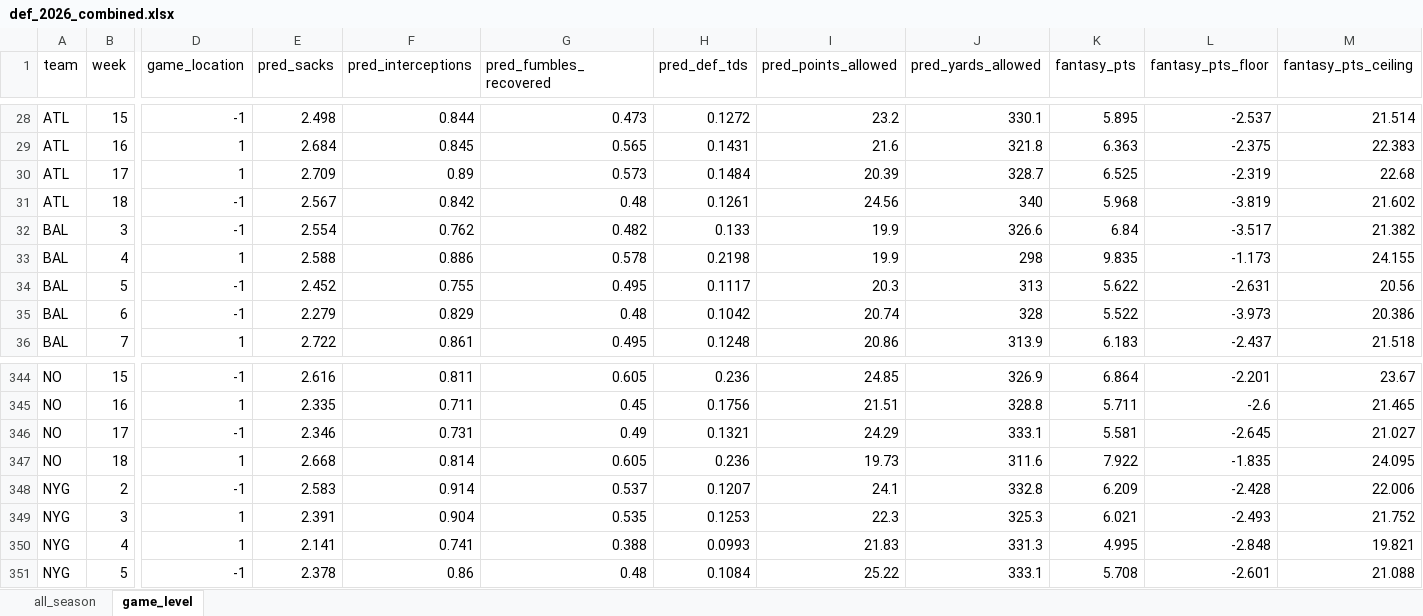
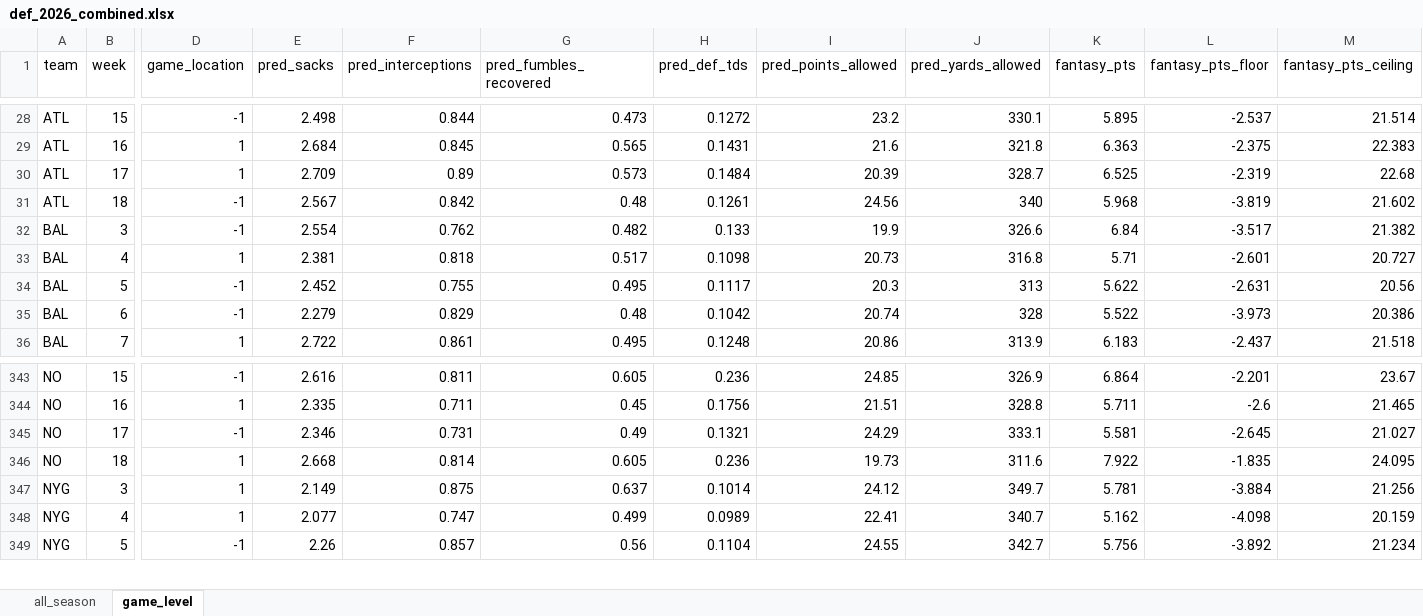
Before and after one commit to egomaniacsfantasy/lineup-lab, an Excel workbook: projections/def_2026_combined.xlsx, sheet game_level, drawn as a sheet; only a part is shown, gaps mark what is left out; values as stored, in another font and other column widths than the file's, no borders; removed rows and columns are numbered as before the commit, all else as after; rows hold the shown columns only; the diff covers the shown part only; the diff names each change by its address in the sheet, - before the commit and + after, or states it on an @@ line.

```diff
--- a/projections/def_2026_combined.xlsx (sheet game_level)
+++ b/projections/def_2026_combined.xlsx (sheet game_level)
-E33 (pred_sacks): 2.588
+E33 (pred_sacks): 2.381
-F33 (pred_interceptions): 0.886
+F33 (pred_interceptions): 0.818
-G33 (pred_fumbles_recovered): 0.578
+G33 (pred_fumbles_recovered): 0.517
-H33 (pred_def_tds): 0.2198
+H33 (pred_def_tds): 0.1098
-I33 (pred_points_allowed): 19.9
+I33 (pred_points_allowed): 20.73
-J33 (pred_yards_allowed): 298
+J33 (pred_yards_allowed): 316.8
-K33 (fantasy_pts): 9.835
+K33 (fantasy_pts): 5.71
-L33 (fantasy_pts_floor): -1.173
+L33 (fantasy_pts_floor): -2.601
-M33 (fantasy_pts_ceiling): 24.155
+M33 (fantasy_pts_ceiling): 20.727
-row 348: NYG | 2 | -1 | 2.583 | 0.914 | 0.537 | 0.1207 | 24.1 | 332.8 | 6.209 | -2.428 | 22.006
-E347 (pred_sacks): 2.391
+E347 (pred_sacks): 2.149
-F347 (pred_interceptions): 0.904
+F347 (pred_interceptions): 0.875
-G347 (pred_fumbles_recovered): 0.535
+G347 (pred_fumbles_recovered): 0.637
-H347 (pred_def_tds): 0.1253
+H347 (pred_def_tds): 0.1014
-I347 (pred_points_allowed): 22.3
+I347 (pred_points_allowed): 24.12
-J347 (pred_yards_allowed): 325.3
+J347 (pred_yards_allowed): 349.7
-K347 (fantasy_pts): 6.021
+K347 (fantasy_pts): 5.781
-L347 (fantasy_pts_floor): -2.493
+L347 (fantasy_pts_floor): -3.884
-M347 (fantasy_pts_ceiling): 21.752
+M347 (fantasy_pts_ceiling): 21.256
-E348 (pred_sacks): 2.141
+E348 (pred_sacks): 2.077
-F348 (pred_interceptions): 0.741
+F348 (pred_interceptions): 0.747
-G348 (pred_fumbles_recovered): 0.388
+G348 (pred_fumbles_recovered): 0.499
-H348 (pred_def_tds): 0.0993
+H348 (pred_def_tds): 0.0989
-I348 (pred_points_allowed): 21.83
+I348 (pred_points_allowed): 22.41
-J348 (pred_yards_allowed): 331.3
+J348 (pred_yards_allowed): 340.7
-K348 (fantasy_pts): 4.995
+K348 (fantasy_pts): 5.162
-L348 (fantasy_pts_floor): -2.848
+L348 (fantasy_pts_floor): -4.098
-M348 (fantasy_pts_ceiling): 19.821
+M348 (fantasy_pts_ceiling): 20.159
-E349 (pred_sacks): 2.378
+E349 (pred_sacks): 2.26
-F349 (pred_interceptions): 0.86
+F349 (pred_interceptions): 0.857
-G349 (pred_fumbles_recovered): 0.48
+G349 (pred_fumbles_recovered): 0.56
-H349 (pred_def_tds): 0.1084
+H349 (pred_def_tds): 0.1104
-I349 (pred_points_allowed): 25.22
+I349 (pred_points_allowed): 24.55
-J349 (pred_yards_allowed): 333.1
+J349 (pred_yards_allowed): 342.7
-K349 (fantasy_pts): 5.708
+K349 (fantasy_pts): 5.756
-L349 (fantasy_pts_floor): -2.601
+L349 (fantasy_pts_floor): -3.892
-M349 (fantasy_pts_ceiling): 21.088
+M349 (fantasy_pts_ceiling): 21.234
```
Also changed, not shown: 1 removed row and 573 edited cells elsewhere in this sheet, sheet all_season.
